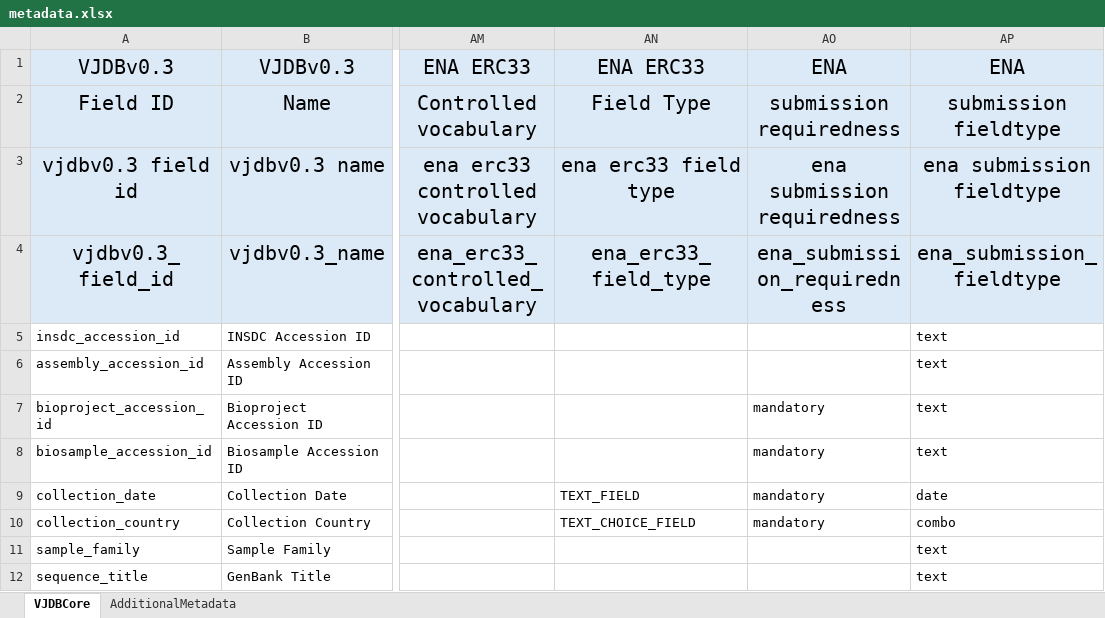
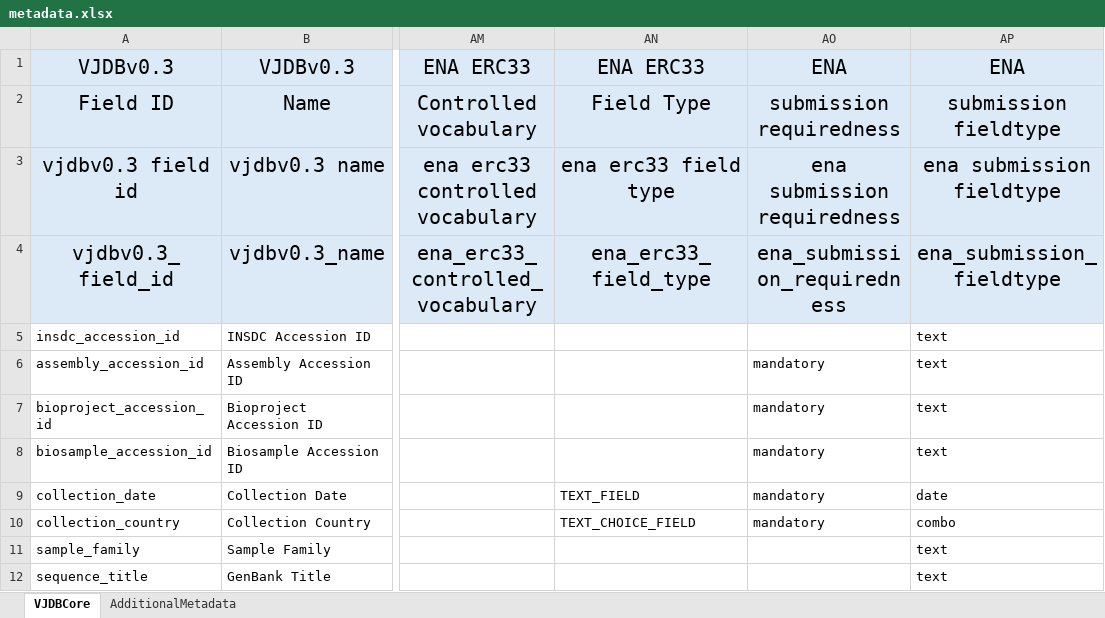
Before and after one commit to bio-informatician/virjendb_metadata, an Excel workbook: metadata.xlsx, sheet VJDBCore, drawn as a sheet; only a part is shown, gaps mark what is left out; values as stored, in another font and other column widths than the file's, no borders; conditional formats not drawn; the diff names each change by its address in the sheet, - before the commit and + after, or states it on an @@ line.

Commit message:
test

```diff
--- a/metadata.xlsx (sheet VJDBCore)
+++ b/metadata.xlsx (sheet VJDBCore)
-AO6: (empty)
+AO6: mandatory
```
